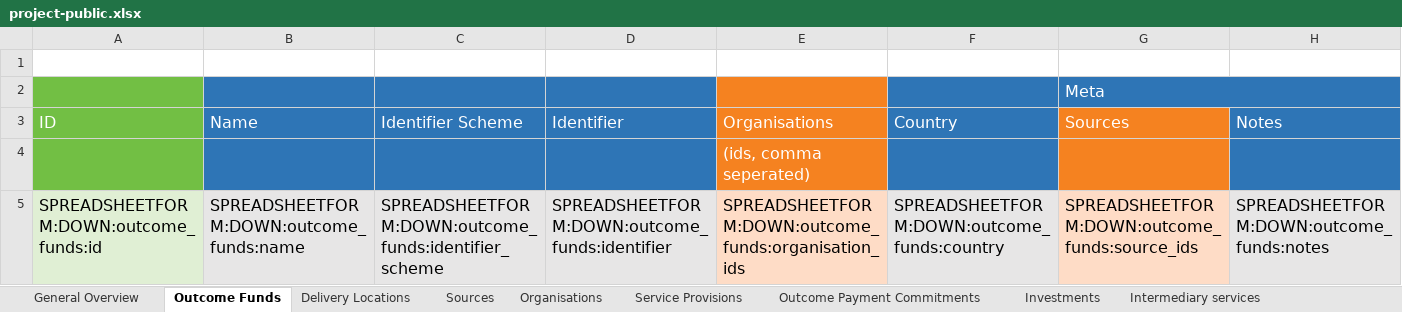
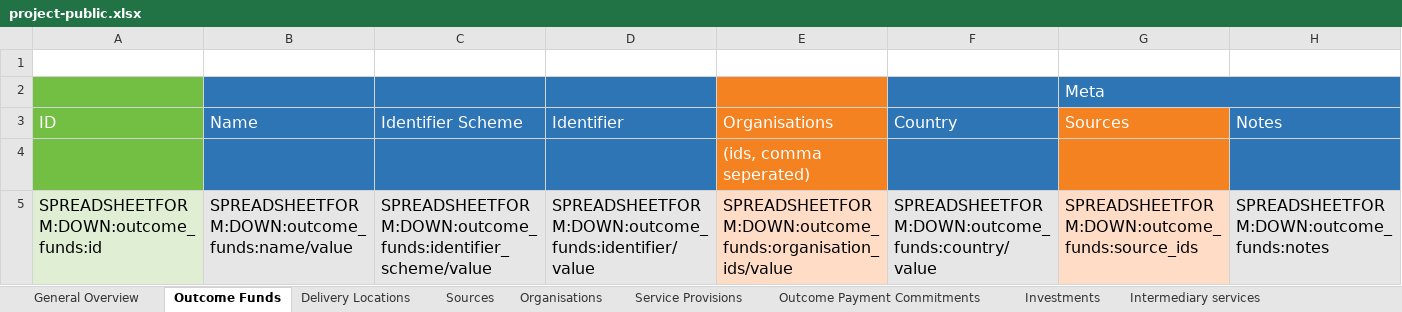
Before and after one commit to INDIGO-Initiative/database-app, an Excel workbook: indigo/spreadsheetform_guides/project-public.xlsx, sheet Outcome Funds, drawn as a sheet; values as stored, in another font and other column widths than the file's, no borders; the diff names each change by its address in the sheet, - before the commit and + after, or states it on an @@ line.

```diff
--- a/indigo/spreadsheetform_guides/project-public.xlsx (sheet Outcome Funds)
+++ b/indigo/spreadsheetform_guides/project-public.xlsx (sheet Outcome Funds)
-B5 (Name): SPREADSHEETFORM:DOWN:outcome_funds:name
+B5 (Name): SPREADSHEETFORM:DOWN:outcome_funds:name/value
-C5 (Identifier Scheme): SPREADSHEETFORM:DOWN:outcome_funds:identifier_scheme
+C5 (Identifier Scheme): SPREADSHEETFORM:DOWN:outcome_funds:identifier_scheme/value
-D5 (Identifier): SPREADSHEETFORM:DOWN:outcome_funds:identifier
+D5 (Identifier): SPREADSHEETFORM:DOWN:outcome_funds:identifier/value
-E5 (Organisations): SPREADSHEETFORM:DOWN:outcome_funds:organisation_ids
+E5 (Organisations): SPREADSHEETFORM:DOWN:outcome_funds:organisation_ids/value
-F5 (Country): SPREADSHEETFORM:DOWN:outcome_funds:country
+F5 (Country): SPREADSHEETFORM:DOWN:outcome_funds:country/value
```
Also changed, not shown: sheet Service Provisions, indigo/spreadsheetform_guides/project.xlsx.
